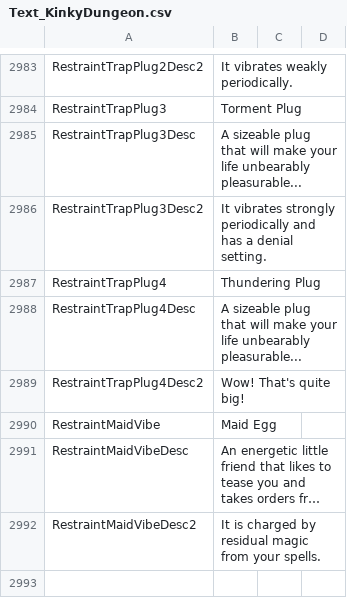
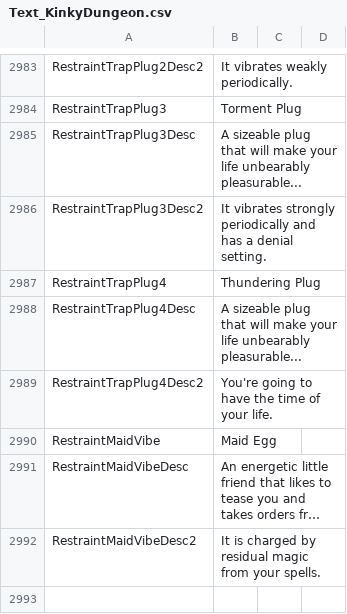
Before and after one commit to Ada18980/KinkiestDungeon, a CSV file: Screens/MiniGame/KinkyDungeon/Text_KinkyDungeon.csv, drawn as a sheet; only a part is shown, gaps mark what is left out; long unchanged cells end in ….

Commit message:
Desc change
Save "thats quite big!" for rear plug

```diff
--- a/Screens/MiniGame/KinkyDungeon/Text_KinkyDungeon.csv
+++ b/Screens/MiniGame/KinkyDungeon/Text_KinkyDungeon.csv
@@ -2988,3 +2988,3 @@ RestraintTrapPlug4,Thundering Plug
 RestraintTrapPlug4Desc,"A sizeable plug that will make your life unbearably pleasurable..."
-RestraintTrapPlug4Desc2,"Wow! That's quite big!"
+RestraintTrapPlug4Desc2,"You're going to have the time of your life."
 RestraintMaidVibe,Maid Egg
```
